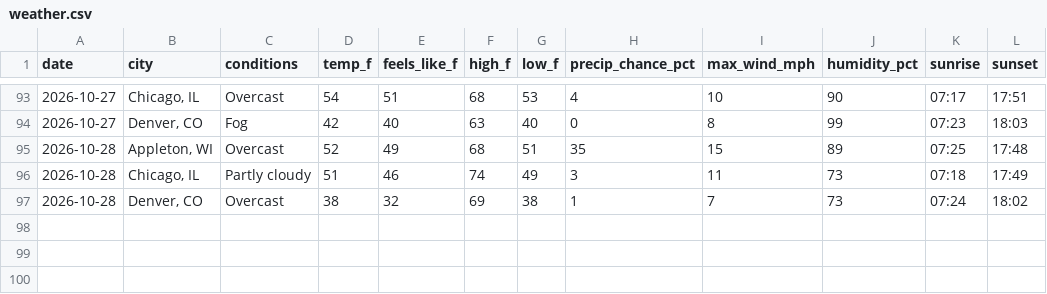
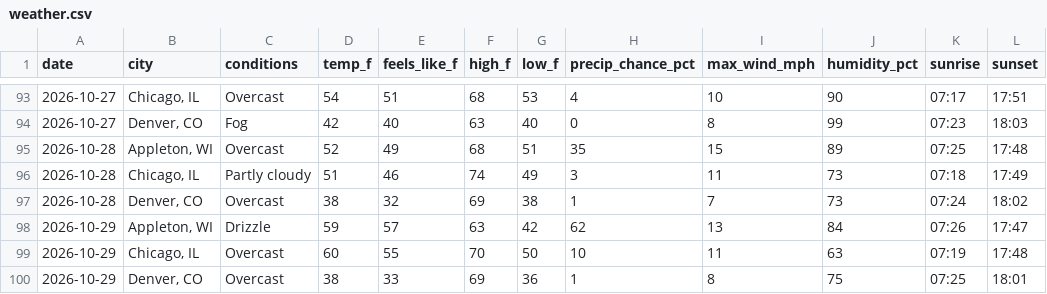
Before and after one commit to zkm/daily-log, a CSV file: weather.csv, drawn as a sheet; only a part is shown, gaps mark what is left out; the diff names each change by its address in the sheet, - before the commit and + after, or states it on an @@ line.

Commit message:
Weather for 2026-10-29: Appleton 59°F, Chicago 60°F, Denver 38°F

```diff
--- a/weather.csv
+++ b/weather.csv
+row 98: 2026-10-29 | Appleton, WI | Drizzle | 59 | 57 | 63 | 42 | 62 | 13 | 84 | 07:26 | 17:47
+row 99: 2026-10-29 | Chicago, IL | Overcast | 60 | 55 | 70 | 50 | 10 | 11 | 63 | 07:19 | 17:48
+row 100: 2026-10-29 | Denver, CO | Overcast | 38 | 33 | 69 | 36 | 1 | 8 | 75 | 07:25 | 18:01
```
Also changed, not shown: 1 other file.
